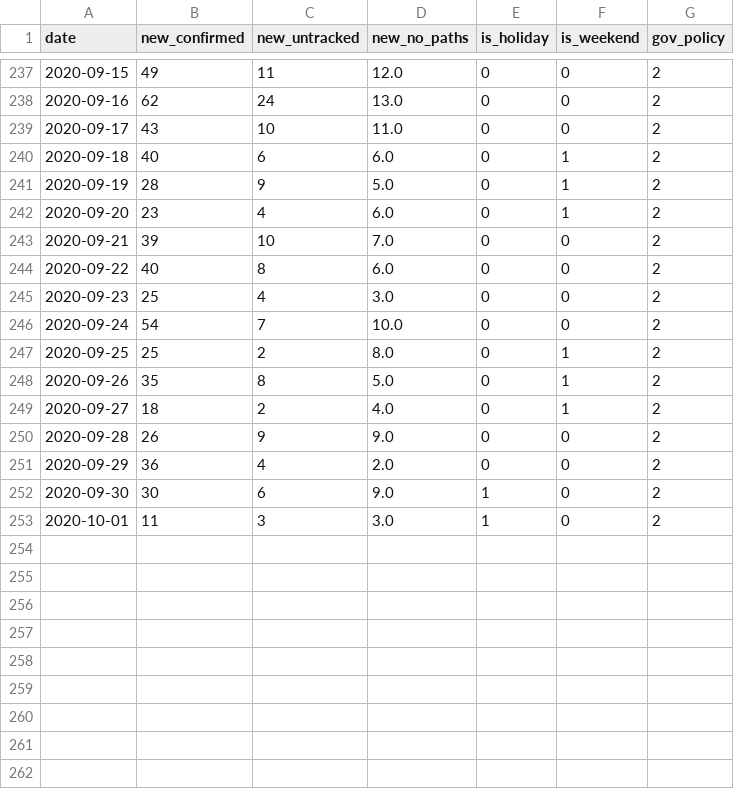
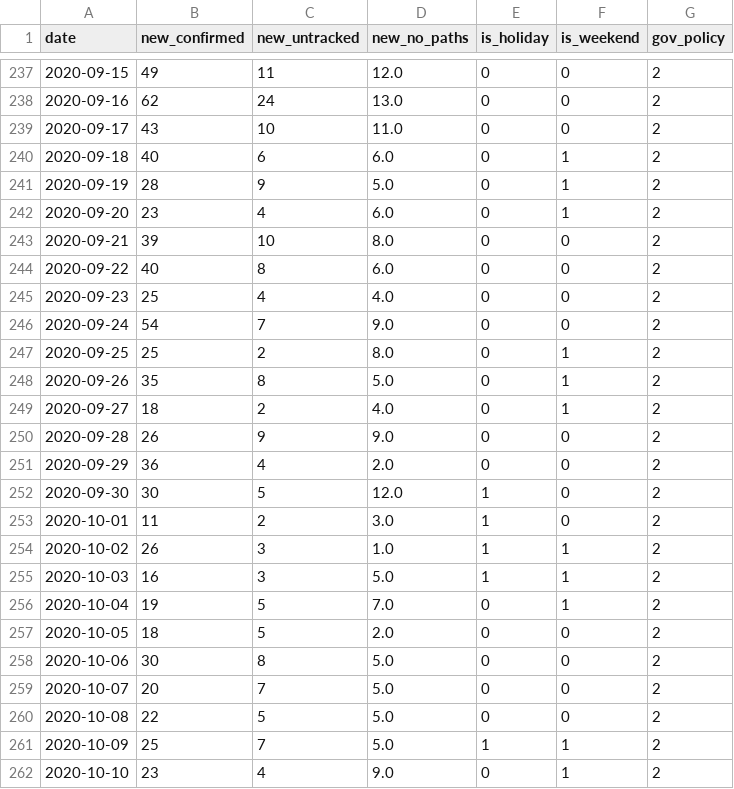
Before and after one commit to snoop2head/covid19_unknown_spread, a CSV file: dataset_predict/df_train.csv, drawn as a sheet; only a part is shown, gaps mark what is left out.

```diff
--- a/dataset_predict/df_train.csv
+++ b/dataset_predict/df_train.csv
@@ -242,6 +242,6 @@ date,new_confirmed,new_untracked,new_no_paths,is_holiday,is_weekend,gov_policy
 2020-09-20,23,4,6.0,0,1,2
-2020-09-21,39,10,7.0,0,0,2
+2020-09-21,39,10,8.0,0,0,2
 2020-09-22,40,8,6.0,0,0,2
-2020-09-23,25,4,3.0,0,0,2
-2020-09-24,54,7,10.0,0,0,2
+2020-09-23,25,4,4.0,0,0,2
+2020-09-24,54,7,9.0,0,0,2
 2020-09-25,25,2,8.0,0,1,2
@@ -251,3 +251,12 @@ date,new_confirmed,new_untracked,new_no_paths,is_holiday,is_weekend,gov_policy
 2020-09-29,36,4,2.0,0,0,2
-2020-09-30,30,6,9.0,1,0,2
-2020-10-01,11,3,3.0,1,0,2
+2020-09-30,30,5,12.0,1,0,2
+2020-10-01,11,2,3.0,1,0,2
+2020-10-02,26,3,1.0,1,1,2
+2020-10-03,16,3,5.0,1,1,2
+2020-10-04,19,5,7.0,0,1,2
+2020-10-05,18,5,2.0,0,0,2
+2020-10-06,30,8,5.0,0,0,2
+2020-10-07,20,7,5.0,0,0,2
+2020-10-08,22,5,5.0,0,0,2
+2020-10-09,25,7,5.0,1,1,2
+2020-10-10,23,4,9.0,0,1,2
```
Also changed, not shown: 8 other files.
